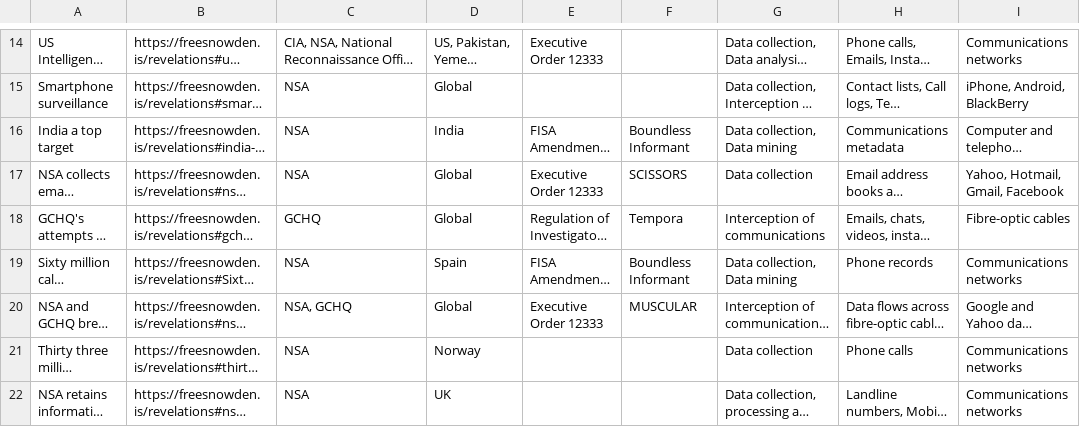
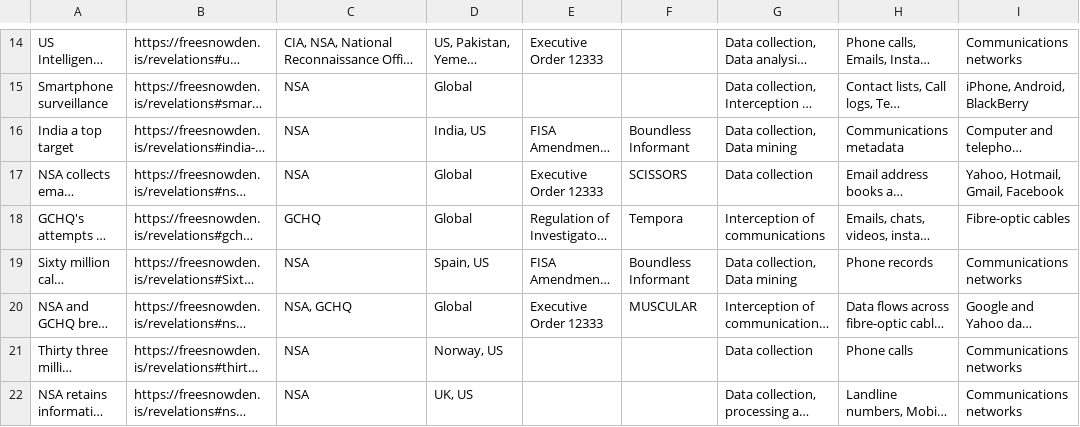
Before and after one commit to surveillance-without-borders/surveillance-without-borders, a CSV file: app/data/PubMASS.csv, drawn as a sheet; only a part is shown, gaps mark what is left out; long unchanged cells end in …; the diff covers the shown part only; the diff names each change by its address in the sheet, - before the commit and + after, or states it on an @@ line.

```diff
--- a/app/data/PubMASS.csv
+++ b/app/data/PubMASS.csv
-D16: India
+D16: India, US
-D19: Spain
+D19: Spain, US
-D21: Norway
+D21: Norway, US
-D22: UK
+D22: UK, US
```
Also changed, not shown: 8 edited cells elsewhere in this file, app/data/PubTARGETED.csv.
